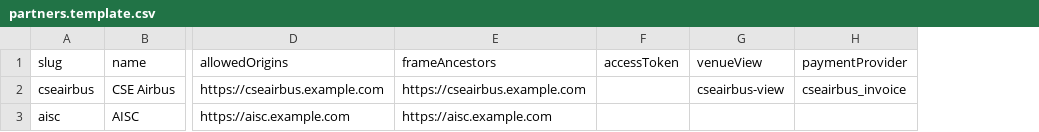
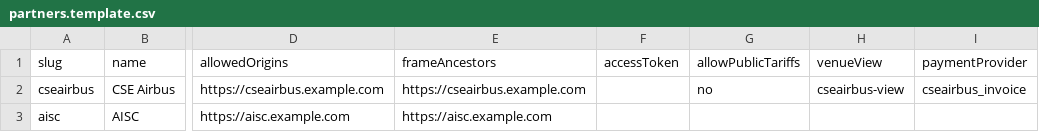
Before and after one commit to belou31/bts, a CSV file: data/templates/csv/partners.template.csv, drawn as a sheet; only a part is shown, gaps mark what is left out; the diff names each change by its address in the sheet, - before the commit and + after, or states it on an @@ line.

```diff
--- a/data/templates/csv/partners.template.csv
+++ b/data/templates/csv/partners.template.csv
+column G (allowPublicTariffs), row 2: no
```
Also changed, not shown: data/templates/csv/tariff-prices.template.csv, 32 other files.
